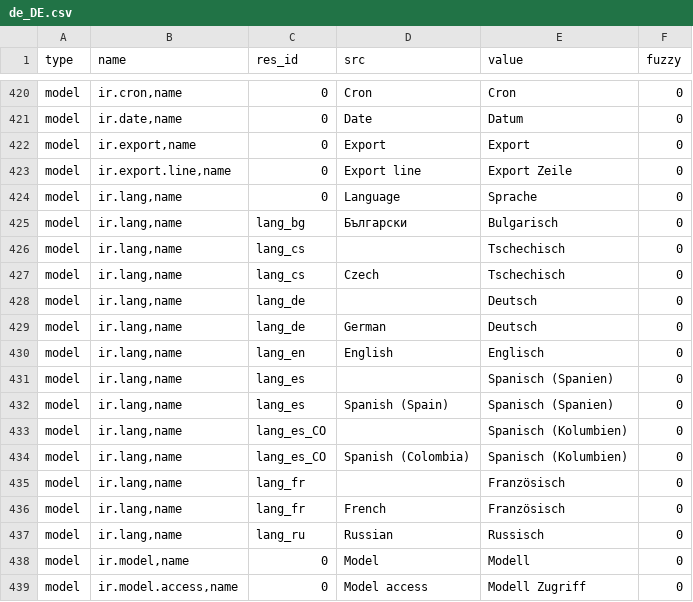
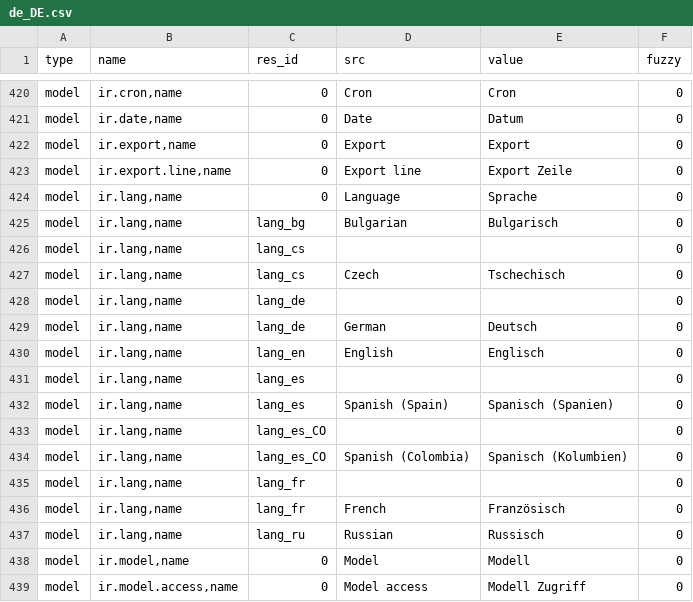
Before and after one commit to NaN-tic/trytond, a CSV file: trytond/ir/de_DE.csv, drawn as a sheet; only a part is shown, gaps mark what is left out.

Commit message:
Update translation for de_DE.

```diff
--- a/trytond/ir/de_DE.csv
+++ b/trytond/ir/de_DE.csv
@@ -450,13 +450,13 @@ model,"ir.export.line,name",0,Export line,Export Zeile,0
 model,"ir.lang,name",0,Language,Sprache,0
-model,"ir.lang,name",lang_bg,Български,Bulgarisch,0
-model,"ir.lang,name",lang_cs,,Tschechisch,0
+model,"ir.lang,name",lang_bg,Bulgarian,Bulgarisch,0
+model,"ir.lang,name",lang_cs,,,0
 model,"ir.lang,name",lang_cs,Czech,Tschechisch,0
-model,"ir.lang,name",lang_de,,Deutsch,0
+model,"ir.lang,name",lang_de,,,0
 model,"ir.lang,name",lang_de,German,Deutsch,0
 model,"ir.lang,name",lang_en,English,Englisch,0
-model,"ir.lang,name",lang_es,,Spanisch (Spanien),0
+model,"ir.lang,name",lang_es,,,0
 model,"ir.lang,name",lang_es,Spanish (Spain),Spanisch (Spanien),0
-model,"ir.lang,name",lang_es_CO,,Spanisch (Kolumbien),0
+model,"ir.lang,name",lang_es_CO,,,0
 model,"ir.lang,name",lang_es_CO,Spanish (Colombia),Spanisch (Kolumbien),0
-model,"ir.lang,name",lang_fr,,Französisch,0
+model,"ir.lang,name",lang_fr,,,0
 model,"ir.lang,name",lang_fr,French,Französisch,0
```
